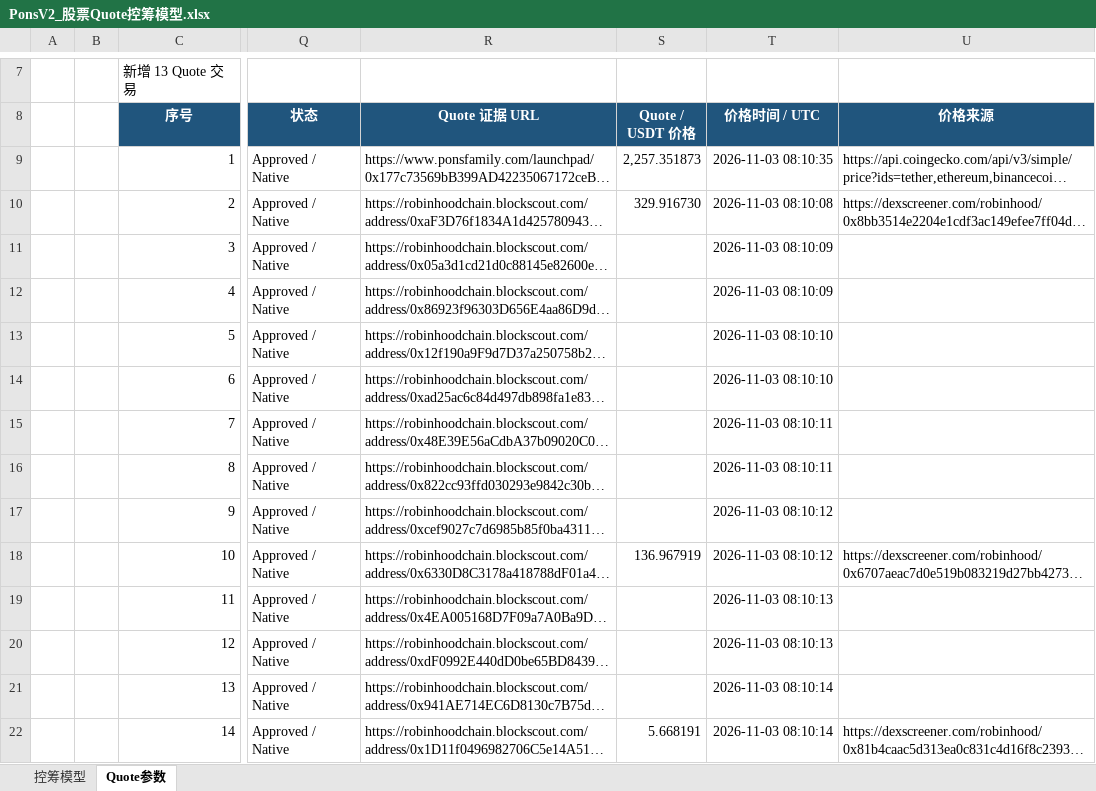
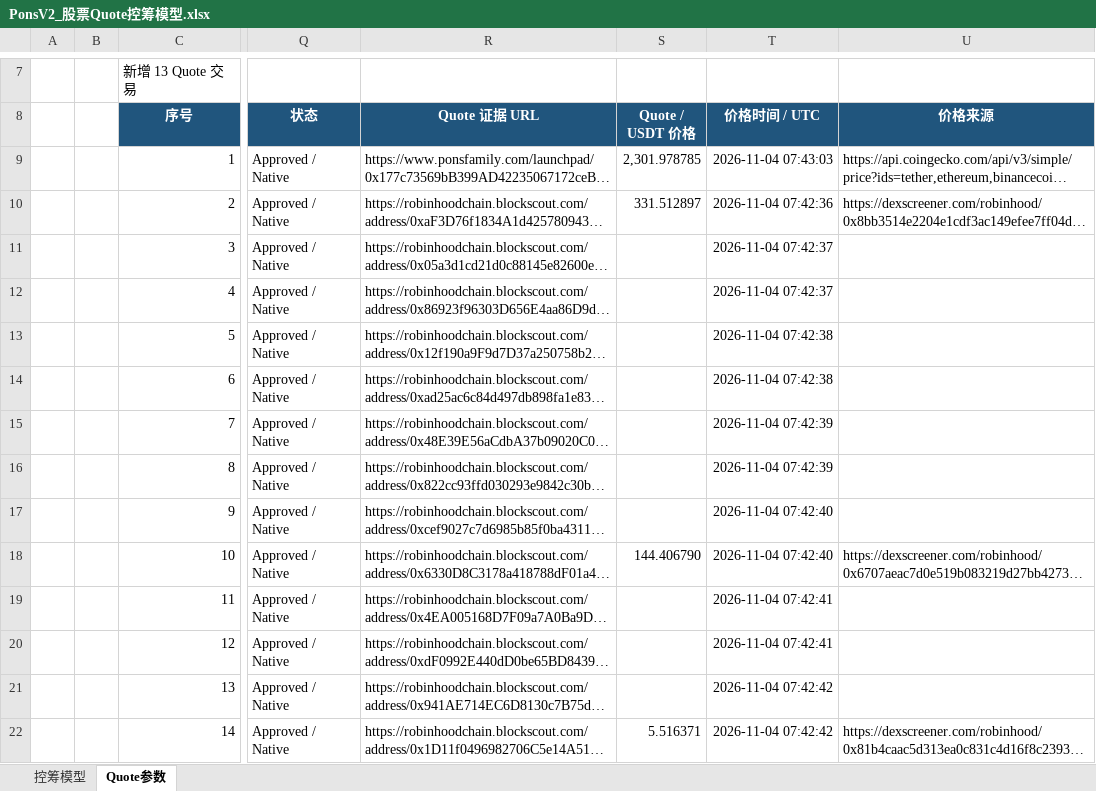
Before and after one commit to bella07021/stock-quote-route-liquidity, an Excel workbook: excel/latest/PonsV2_股票Quote控筹模型.xlsx, sheet Quote参数, drawn as a sheet; only a part is shown, gaps mark what is left out; long unchanged cells end in …; values as stored, in another font and other column widths than the file's, no borders; the diff covers the shown part only; the diff names each change by its address in the sheet, - before the commit and + after, or states it on an @@ line.

```diff
--- a/excel/latest/PonsV2_股票Quote控筹模型.xlsx (sheet Quote参数)
+++ b/excel/latest/PonsV2_股票Quote控筹模型.xlsx (sheet Quote参数)
-S9 (Quote / USDT 价格): 2,257.351873
+S9 (Quote / USDT 价格): 2,301.978785
-T9 (价格时间 / UTC): 2026-11-03 08:10:35
+T9 (价格时间 / UTC): 2026-11-04 07:43:03
-S10 (Quote / USDT 价格): 329.916730
+S10 (Quote / USDT 价格): 331.512897
-T10 (价格时间 / UTC): 2026-11-03 08:10:08
+T10 (价格时间 / UTC): 2026-11-04 07:42:36
-T11:T12 (价格时间 / UTC): 2026-11-03 08:10:09
+T11:T12 (价格时间 / UTC): 2026-11-04 07:42:37
-T13:T14 (价格时间 / UTC): 2026-11-03 08:10:10
+T13:T14 (价格时间 / UTC): 2026-11-04 07:42:38
-T15:T16 (价格时间 / UTC): 2026-11-03 08:10:11
+T15:T16 (价格时间 / UTC): 2026-11-04 07:42:39
-T17:T18 (价格时间 / UTC): 2026-11-03 08:10:12
+T17:T18 (价格时间 / UTC): 2026-11-04 07:42:40
-S18 (Quote / USDT 价格): 136.967919
+S18 (Quote / USDT 价格): 144.406790
-T19:T20 (价格时间 / UTC): 2026-11-03 08:10:13
+T19:T20 (价格时间 / UTC): 2026-11-04 07:42:41
-T21:T22 (价格时间 / UTC): 2026-11-03 08:10:14
+T21:T22 (价格时间 / UTC): 2026-11-04 07:42:42
-S22 (Quote / USDT 价格): 5.668191
+S22 (Quote / USDT 价格): 5.516371
```
Also changed, not shown: 53 edited cells elsewhere in this sheet, excel/latest/Flap_BSC_RWA币股_控筹模型.xlsx, excel/latest/Flap_MYX_控筹模型.xlsx, 4 other files.
